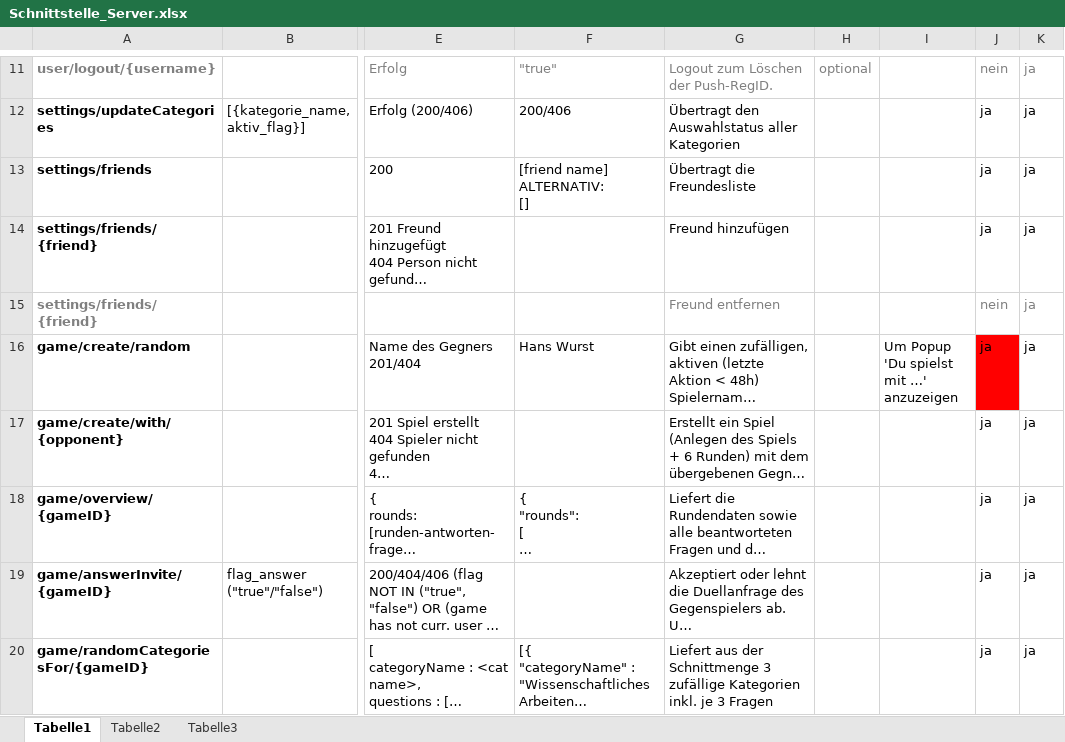
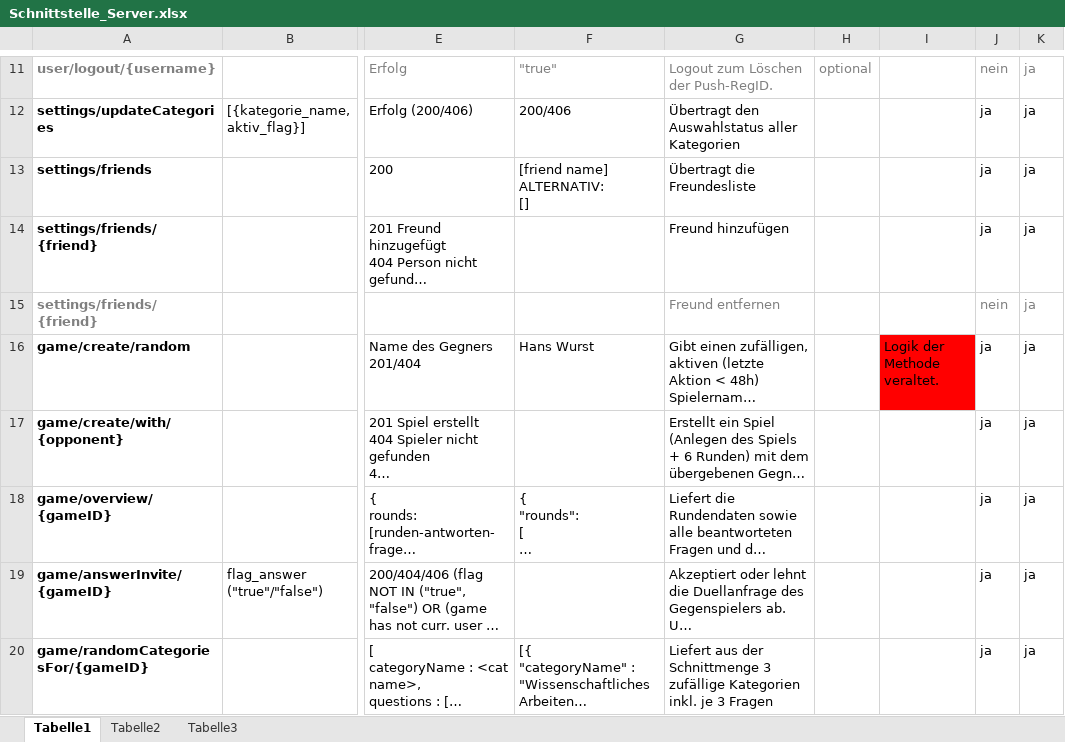
Before and after one commit to Jessi93/Quizduell, an Excel workbook: Documents/Phasen/Concept/Schnittstelle_Server.xlsx, sheet Tabelle1, drawn as a sheet; only a part is shown, gaps mark what is left out; long unchanged cells end in …; values as stored, in another font and other column widths than the file's, no borders; table styles not drawn; the diff covers the shown part only; the diff names each change by its address in the sheet, - before the commit and + after, or states it on an @@ line.

Commit message:
Einige Schnittstellenänderungen.

```diff
--- a/Documents/Phasen/Concept/Schnittstelle_Server.xlsx (sheet Tabelle1)
+++ b/Documents/Phasen/Concept/Schnittstelle_Server.xlsx (sheet Tabelle1)
-I16: Um Popup 'Du spielst mit …' anzuzeigen
+I16: Logik der Methode veraltet.
-I16 fill: none
+I16 fill: #FF0000
-J16 fill: #FF0000
+J16 fill: none
```
Also changed, not shown: 11 edited cells and cell formats elsewhere in this sheet.
